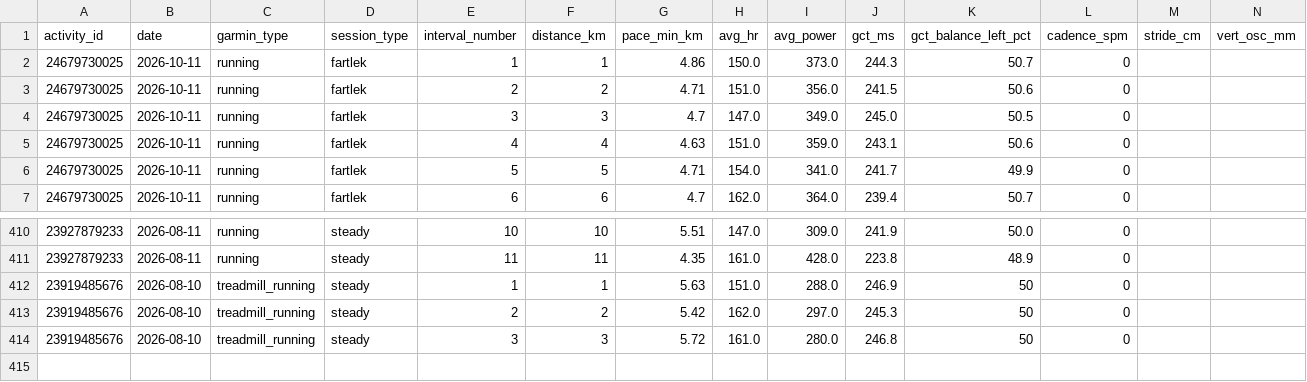
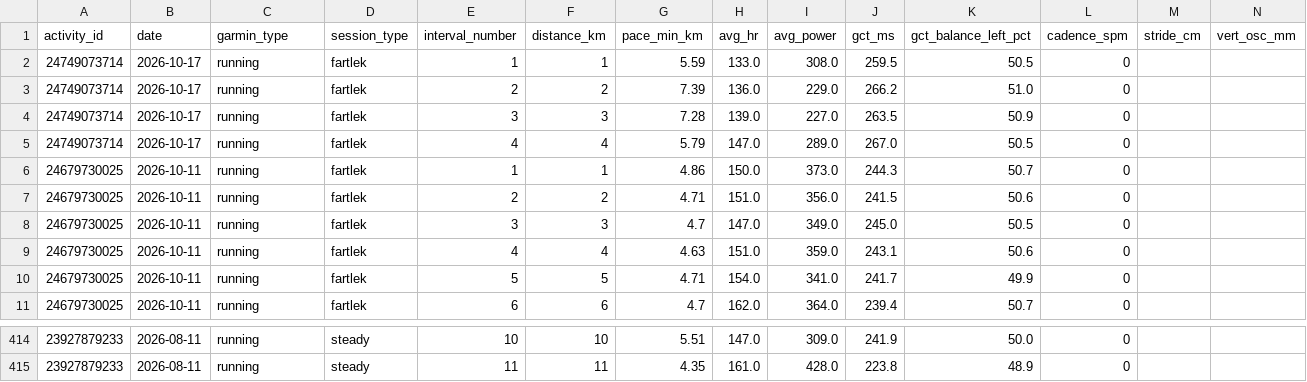
Before and after one commit to hutcheew/health-dashboard, a CSV file: intervals.csv, drawn as a sheet; only a part is shown, gaps mark what is left out; removed rows and columns are numbered as before the commit, all else as after; the diff names each change by its address in the sheet, - before the commit and + after, or states it on an @@ line.

```diff
--- a/intervals.csv
+++ b/intervals.csv
+row 2: 24749073714 | 2026-10-17 | running | fartlek | 1 | 1 | 5.59 | 133.0 | 308.0 | 259.5 | 50.5 | 0
+row 3: 24749073714 | 2026-10-17 | running | fartlek | 2 | 2 | 7.39 | 136.0 | 229.0 | 266.2 | 51.0 | 0
+row 4: 24749073714 | 2026-10-17 | running | fartlek | 3 | 3 | 7.28 | 139.0 | 227.0 | 263.5 | 50.9 | 0
+row 5: 24749073714 | 2026-10-17 | running | fartlek | 4 | 4 | 5.79 | 147.0 | 289.0 | 267.0 | 50.5 | 0
-row 412: 23919485676 | 2026-08-10 | treadmill_running | steady | 1 | 1 | 5.63 | 151.0 | 288.0 | 246.9 | 50 | 0
-row 413: 23919485676 | 2026-08-10 | treadmill_running | steady | 2 | 2 | 5.42 | 162.0 | 297.0 | 245.3 | 50 | 0
-row 414: 23919485676 | 2026-08-10 | treadmill_running | steady | 3 | 3 | 5.72 | 161.0 | 280.0 | 246.8 | 50 | 0
```
Also changed, not shown: activities.csv, 3 other files.
